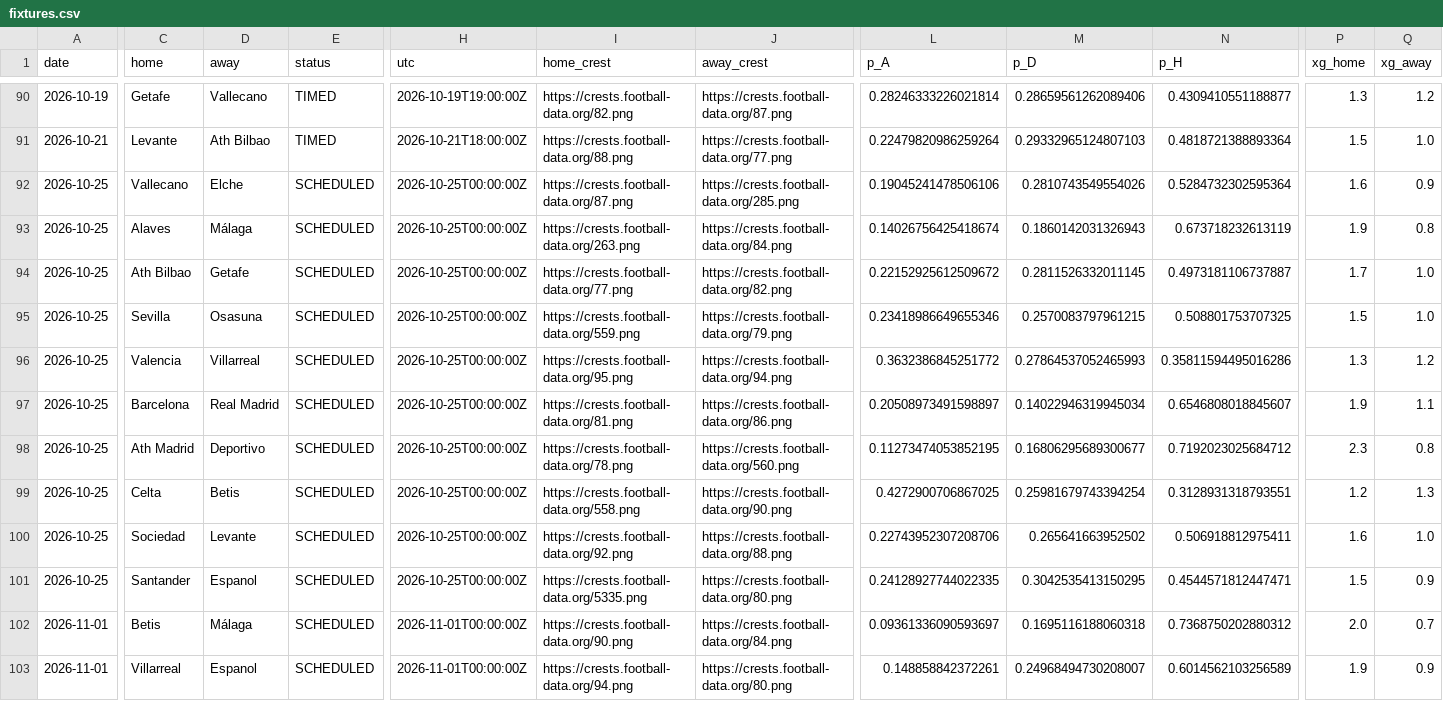
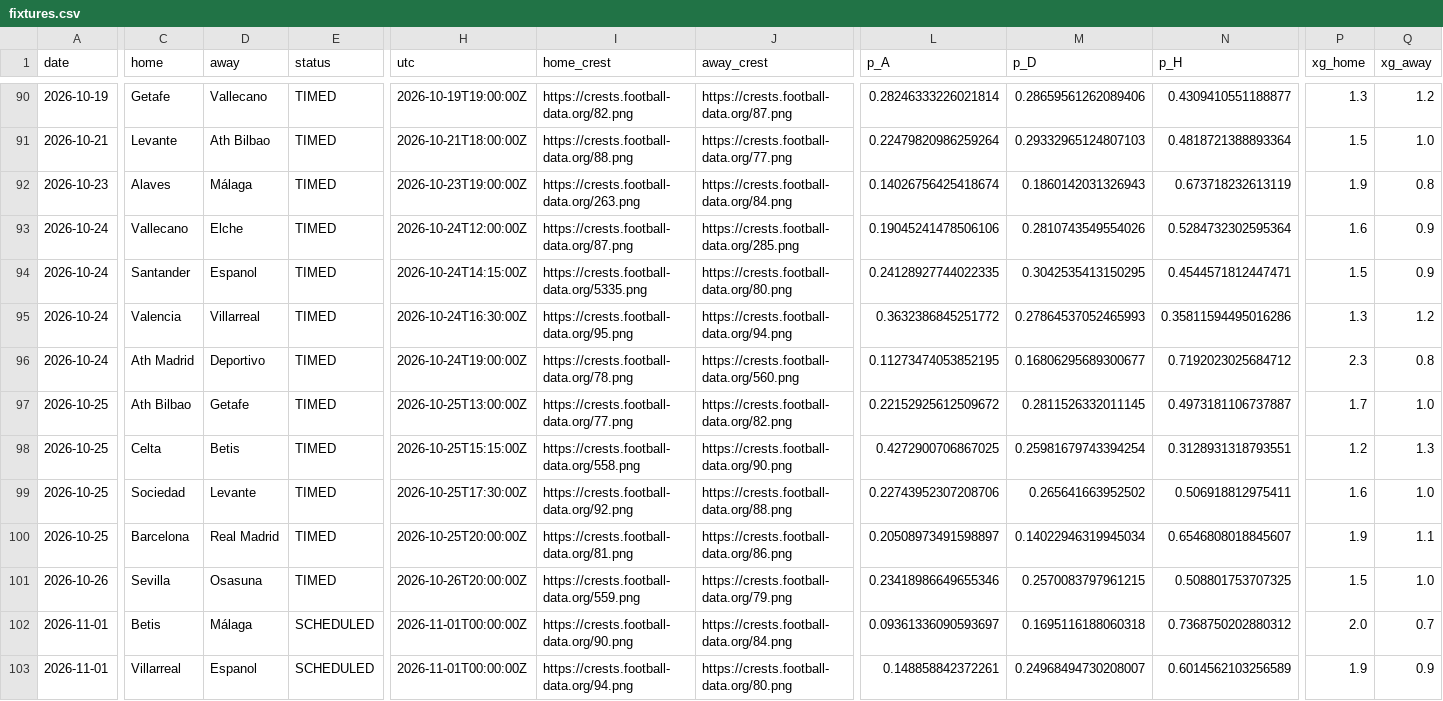
Before and after one commit to Treforis/Football-Score-Predictor, a CSV file: artifacts/PD/fixtures.csv, drawn as a sheet; only a part is shown, gaps mark what is left out; removed rows and columns are numbered as before the commit, all else as after; rows hold the shown columns only; the diff names each change by its address in the sheet, - before the commit and + after, or states it on an @@ line.

```diff
--- a/artifacts/PD/fixtures.csv
+++ b/artifacts/PD/fixtures.csv
-row 92: 2026-10-25 | Vallecano | Elche | SCHEDULED | 2026-10-25T00:00:00Z | https://crests.football-data.org/87.png | https://crests.football-data.org/285.png | 0.19045241478506106 | 0.2810743549554026 | 0.5284732302595364 | 1.6 | 0.9
-A92 (date): 2026-10-25
+A92 (date): 2026-10-23
-E92 (status): SCHEDULED
+E92 (status): TIMED
-H92 (utc): 2026-10-25T00:00:00Z
+H92 (utc): 2026-10-23T19:00:00Z
-row 94: 2026-10-25 | Ath Bilbao | Getafe | SCHEDULED | 2026-10-25T00:00:00Z | https://crests.football-data.org/77.png | https://crests.football-data.org/82.png | 0.22152925612509672 | 0.2811526332011145 | 0.4973181106737887 | 1.7 | 1.0
-row 95: 2026-10-25 | Sevilla | Osasuna | SCHEDULED | 2026-10-25T00:00:00Z | https://crests.football-data.org/559.png | https://crests.football-data.org/79.png | 0.23418986649655346 | 0.2570083797961215 | 0.508801753707325 | 1.5 | 1.0
+row 93: 2026-10-24 | Vallecano | Elche | TIMED | 2026-10-24T12:00:00Z | https://crests.football-data.org/87.png | https://crests.football-data.org/285.png | 0.19045241478506106 | 0.2810743549554026 | 0.5284732302595364 | 1.6 | 0.9
+row 94: 2026-10-24 | Santander | Espanol | TIMED | 2026-10-24T14:15:00Z | https://crests.football-data.org/5335.png | https://crests.football-data.org/80.png | 0.24128927744022335 | 0.3042535413150295 | 0.4544571812447471 | 1.5 | 0.9
-A95 (date): 2026-10-25
+A95 (date): 2026-10-24
-E95 (status): SCHEDULED
+E95 (status): TIMED
-H95 (utc): 2026-10-25T00:00:00Z
+H95 (utc): 2026-10-24T16:30:00Z
-row 97: 2026-10-25 | Barcelona | Real Madrid | SCHEDULED | 2026-10-25T00:00:00Z | https://crests.football-data.org/81.png | https://crests.football-data.org/86.png | 0.20508973491598897 | 0.14022946319945034 | 0.6546808018845607 | 1.9 | 1.1
-A96 (date): 2026-10-25
+A96 (date): 2026-10-24
-E96 (status): SCHEDULED
+E96 (status): TIMED
-H96 (utc): 2026-10-25T00:00:00Z
+H96 (utc): 2026-10-24T19:00:00Z
+row 97: 2026-10-25 | Ath Bilbao | Getafe | TIMED | 2026-10-25T13:00:00Z | https://crests.football-data.org/77.png | https://crests.football-data.org/82.png | 0.22152925612509672 | 0.2811526332011145 | 0.4973181106737887 | 1.7 | 1.0
-E98:E100 (status): SCHEDULED
+E98:E100 (status): TIMED
-H98 (utc): 2026-10-25T00:00:00Z
+H98 (utc): 2026-10-25T15:15:00Z
-H99 (utc): 2026-10-25T00:00:00Z
+H99 (utc): 2026-10-25T17:30:00Z
-C100 (home): Santander
+C100 (home): Barcelona
-D100 (away): Espanol
+D100 (away): Real Madrid
-H100 (utc): 2026-10-25T00:00:00Z
+H100 (utc): 2026-10-25T20:00:00Z
-I100 (home_crest): https://crests.football-data.org/5335.png
+I100 (home_crest): https://crests.football-data.org/81.png
-J100 (away_crest): https://crests.football-data.org/80.png
+J100 (away_crest): https://crests.football-data.org/86.png
-L100 (p_A): 0.24128927744022335
+L100 (p_A): 0.20508973491598897
-M100 (p_D): 0.3042535413150295
+M100 (p_D): 0.14022946319945034
-N100 (p_H): 0.4544571812447471
+N100 (p_H): 0.6546808018845607
-P100 (xg_home): 1.5
+P100 (xg_home): 1.9
-Q100 (xg_away): 0.9
+Q100 (xg_away): 1.1
+row 101: 2026-10-26 | Sevilla | Osasuna | TIMED | 2026-10-26T20:00:00Z | https://crests.football-data.org/559.png | https://crests.football-data.org/79.png | 0.23418986649655346 | 0.2570083797961215 | 0.508801753707325 | 1.5 | 1.0
```
Also changed, not shown: artifacts/FL1/fixtures.csv, artifacts/PD/weekly.csv, 3 other files.
